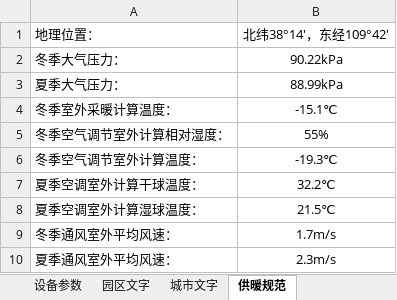
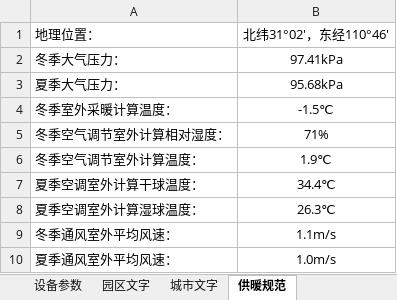
Before and after one commit to QxXy000/cpes_code, an Excel workbook: doc/配置文档数据.xlsx, sheet 供暖规范, drawn as a sheet; values as stored, in another font and other column widths than the file's, no borders; the diff names each change by its address in the sheet, - before the commit and + after, or states it on an @@ line.

```diff
--- a/doc/配置文档数据.xlsx (sheet 供暖规范)
+++ b/doc/配置文档数据.xlsx (sheet 供暖规范)
-B1: 北纬38°14′，东经109°42′
+B1: 北纬31°02′，东经110°46′
-B2: 90.22kPa
+B2: 97.41kPa
-B3: 88.99kPa
+B3: 95.68kPa
-B4: -15.1℃
+B4: -1.5℃
-B5: 55%
+B5: 71%
-B6: -19.3℃
+B6: 1.9℃
-B7: 32.2℃
+B7: 34.4℃
-B8: 21.5℃
+B8: 26.3℃
-B9: 1.7m/s
+B9: 1.1m/s
-B10: 2.3m/s
+B10: 1.0m/s
```
Also changed, not shown: sheet 城市文字, sheet 园区文字, 3 other files.
